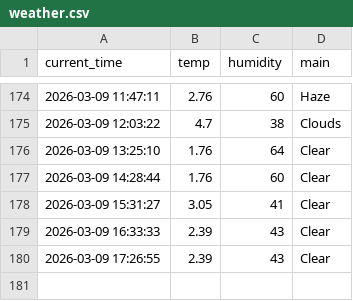
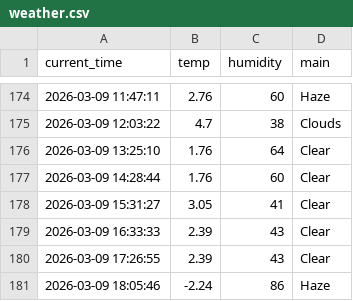
Before and after one commit to dladyddn133-creator/weather_5m, a CSV file: weather.csv, drawn as a sheet; only a part is shown, gaps mark what is left out; the diff names each change by its address in the sheet, - before the commit and + after, or states it on an @@ line.

```diff
--- a/weather.csv
+++ b/weather.csv
+row 181: 2026-03-09 18:05:46 | -2.24 | 86 | Haze
```
